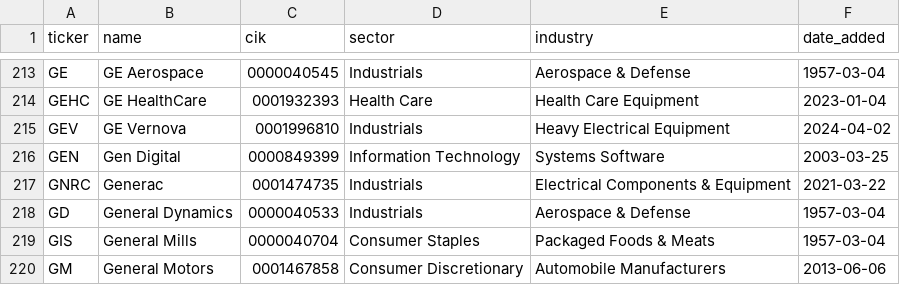
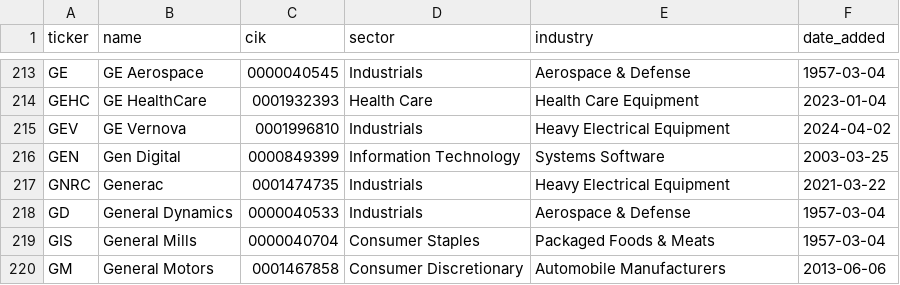
Before and after one commit to wspiccioli-max/bankruptcy-predictor, a CSV file: data/raw/sp500_list.csv, drawn as a sheet; only a part is shown, gaps mark what is left out.

```diff
--- a/data/raw/sp500_list.csv
+++ b/data/raw/sp500_list.csv
@@ -216,3 +216,3 @@ GEV,GE Vernova,0001996810,Industrials,Heavy Electrical Equipment,2024-04-02
 GEN,Gen Digital,0000849399,Information Technology,Systems Software,2003-03-25
-GNRC,Generac,0001474735,Industrials,Electrical Components & Equipment,2021-03-22
+GNRC,Generac,0001474735,Industrials,Heavy Electrical Equipment,2021-03-22
 GD,General Dynamics,0000040533,Industrials,Aerospace & Defense,1957-03-04
```
Also changed, not shown: data/processed/model_comparison.csv, data/processed/predictions.csv, 2 other files.
